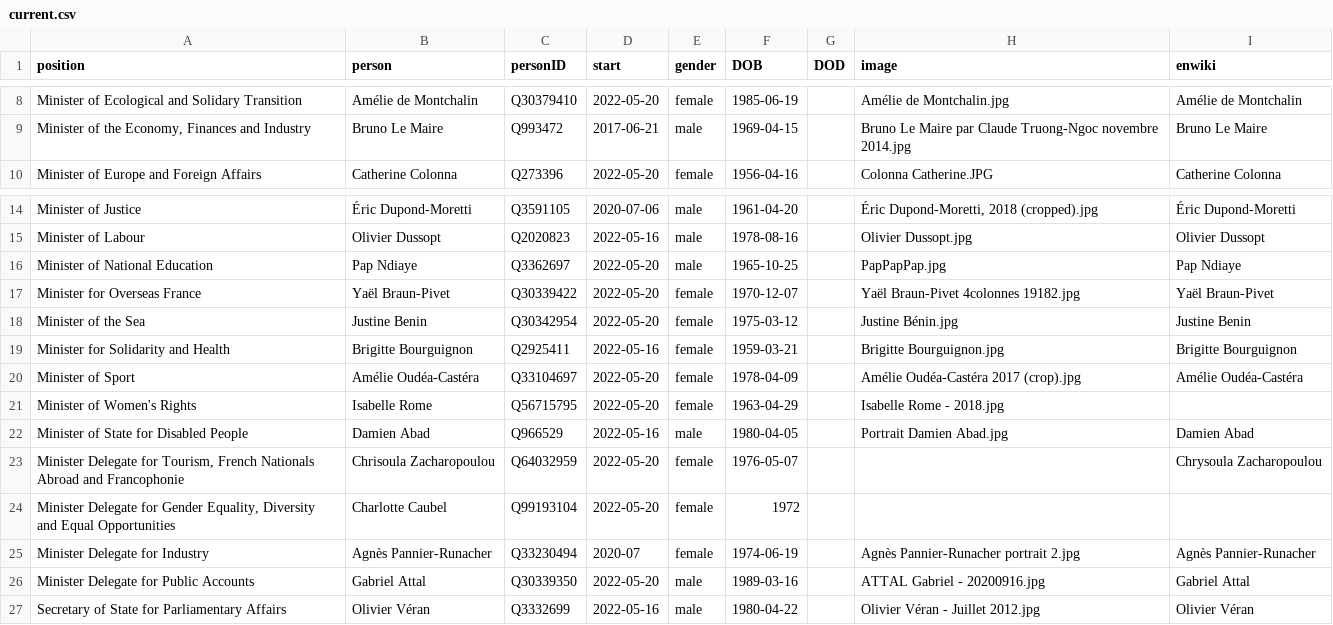
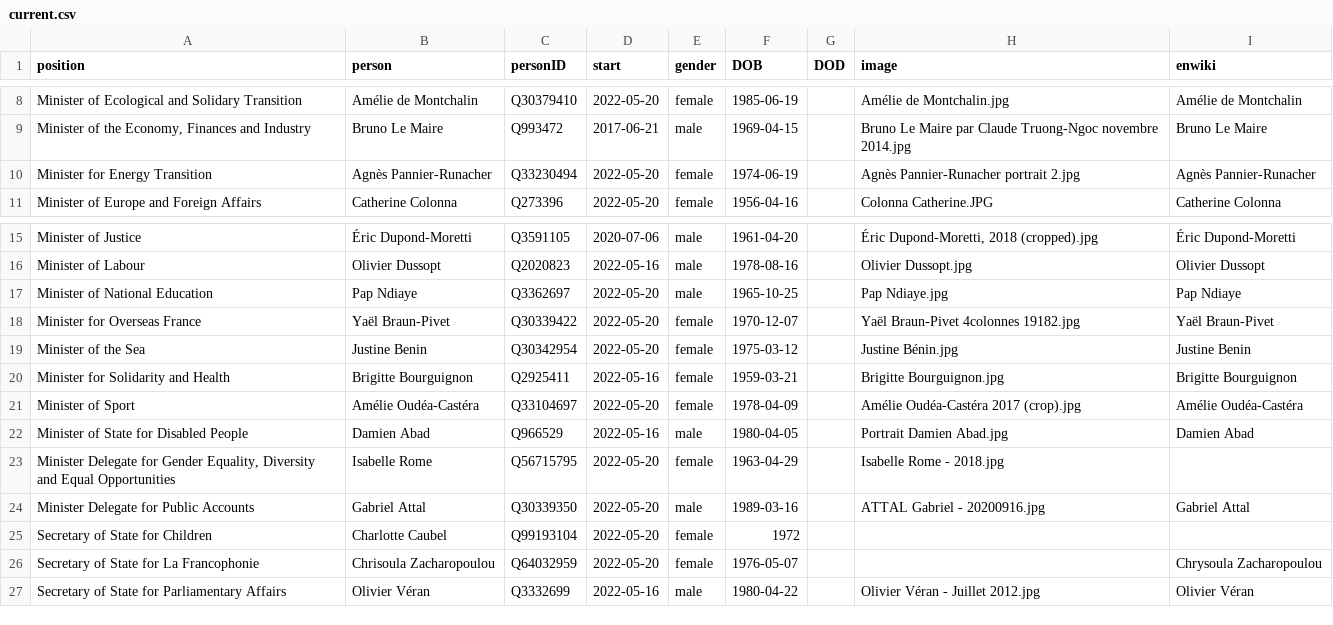
Before and after one commit to every-politician-scrapers/france-cabinet, a CSV file: html/current.csv, drawn as a sheet; only a part is shown, gaps mark what is left out.

```diff
--- a/html/current.csv
+++ b/html/current.csv
@@ -9,2 +9,3 @@ Minister of Ecological and Solidary Transition,Amélie de Montchalin,Q30379410,2
 "Minister of the Economy, Finances and Industry",Bruno Le Maire,Q993472,2017-06-21,male,1969-04-15,,Bruno Le Maire par Claude Truong-Ngoc novembre 2014.jpg,Bruno Le Maire
+Minister for Energy Transition,Agnès Pannier-Runacher,Q33230494,2022-05-20,female,1974-06-19,,Agnès Pannier-Runacher portrait 2.jpg,Agnès Pannier-Runacher
 Minister of Europe and Foreign Affairs,Catherine Colonna,Q273396,2022-05-20,female,1956-04-16,,Colonna Catherine.JPG,Catherine Colonna
@@ -15,3 +16,3 @@ Minister of Justice,Éric Dupond-Moretti,Q3591105,2020-07-06,male,1961-04-20,,"
 Minister of Labour,Olivier Dussopt,Q2020823,2022-05-16,male,1978-08-16,,Olivier Dussopt.jpg,Olivier Dussopt
-Minister of National Education,Pap Ndiaye,Q3362697,2022-05-20,male,1965-10-25,,PapPapPap.jpg,Pap Ndiaye
+Minister of National Education,Pap Ndiaye,Q3362697,2022-05-20,male,1965-10-25,,Pap Ndiaye.jpg,Pap Ndiaye
 Minister for Overseas France,Yaël Braun-Pivet,Q30339422,2022-05-20,female,1970-12-07,,Yaël Braun-Pivet 4colonnes 19182.jpg,Yaël Braun-Pivet
@@ -20,8 +21,7 @@ Minister for Solidarity and Health,Brigitte Bourguignon,Q2925411,2022-05-16,fema
 Minister of Sport,Amélie Oudéa-Castéra,Q33104697,2022-05-20,female,1978-04-09,,Amélie Oudéa-Castéra 2017 (crop).jpg,Amélie Oudéa-Castéra
-Minister of Women's Rights,Isabelle Rome,Q56715795,2022-05-20,female,1963-04-29,,Isabelle Rome - 2018.jpg,
 Minister of State for Disabled People,Damien Abad,Q966529,2022-05-16,male,1980-04-05,,Portrait Damien Abad.jpg,Damien Abad
-"Minister Delegate for Tourism, French Nationals Abroad and Francophonie",Chrisoula Zacharopoulou,Q64032959,2022-05-20,female,1976-05-07,,,Chrysoula Zacharopoulou
-"Minister Delegate for Gender Equality, Diversity and Equal Opportunities",Charlotte Caubel,Q99193104,2022-05-20,female,1972,,,
-Minister Delegate for Industry,Agnès Pannier-Runacher,Q33230494,2020-07,female,1974-06-19,,Agnès Pannier-Runacher portrait 2.jpg,Agnès Pannier-Runacher
+"Minister Delegate for Gender Equality, Diversity and Equal Opportunities",Isabelle Rome,Q56715795,2022-05-20,female,1963-04-29,,Isabelle Rome - 2018.jpg,
 Minister Delegate for Public Accounts,Gabriel Attal,Q30339350,2022-05-20,male,1989-03-16,,ATTAL Gabriel - 20200916.jpg,Gabriel Attal
+Secretary of State for Children,Charlotte Caubel,Q99193104,2022-05-20,female,1972,,,
+Secretary of State for La Francophonie,Chrisoula Zacharopoulou,Q64032959,2022-05-20,female,1976-05-07,,,Chrysoula Zacharopoulou
 Secretary of State for Parliamentary Affairs,Olivier Véran,Q3332699,2022-05-16,male,1980-04-22,,Olivier Véran - Juillet 2012.jpg,Olivier Véran
```
Also changed, not shown: html/holders21.csv, html/legislators.csv, 2 other files.
